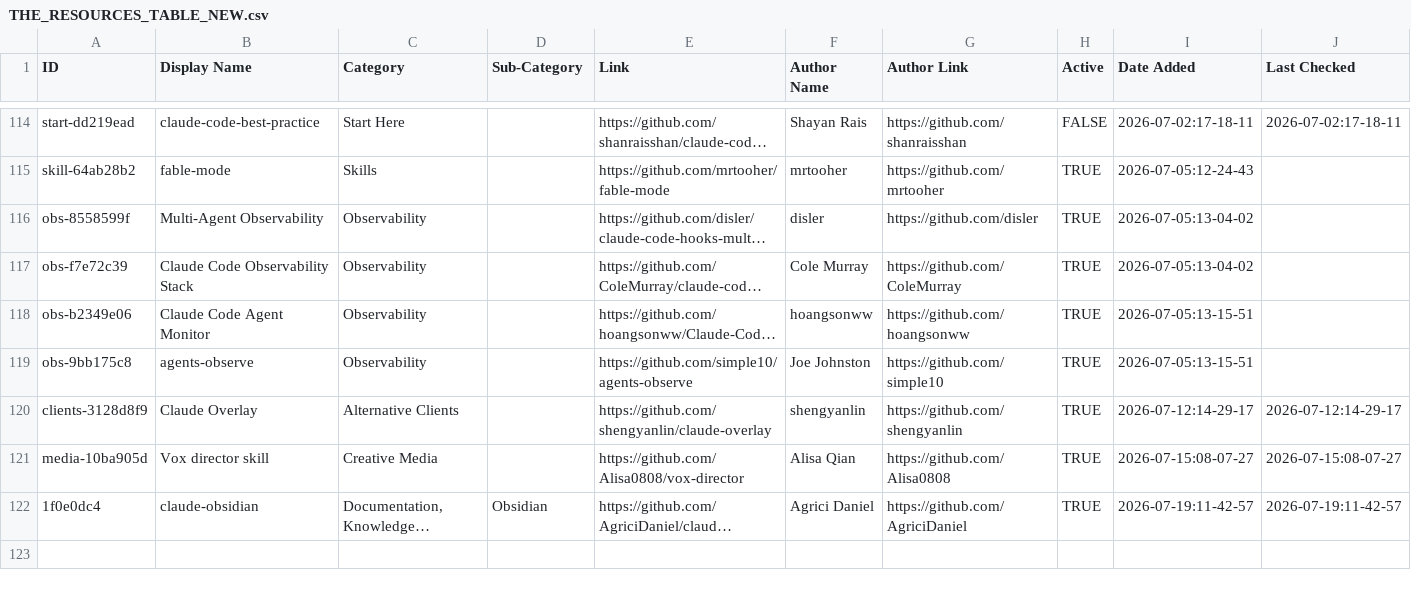
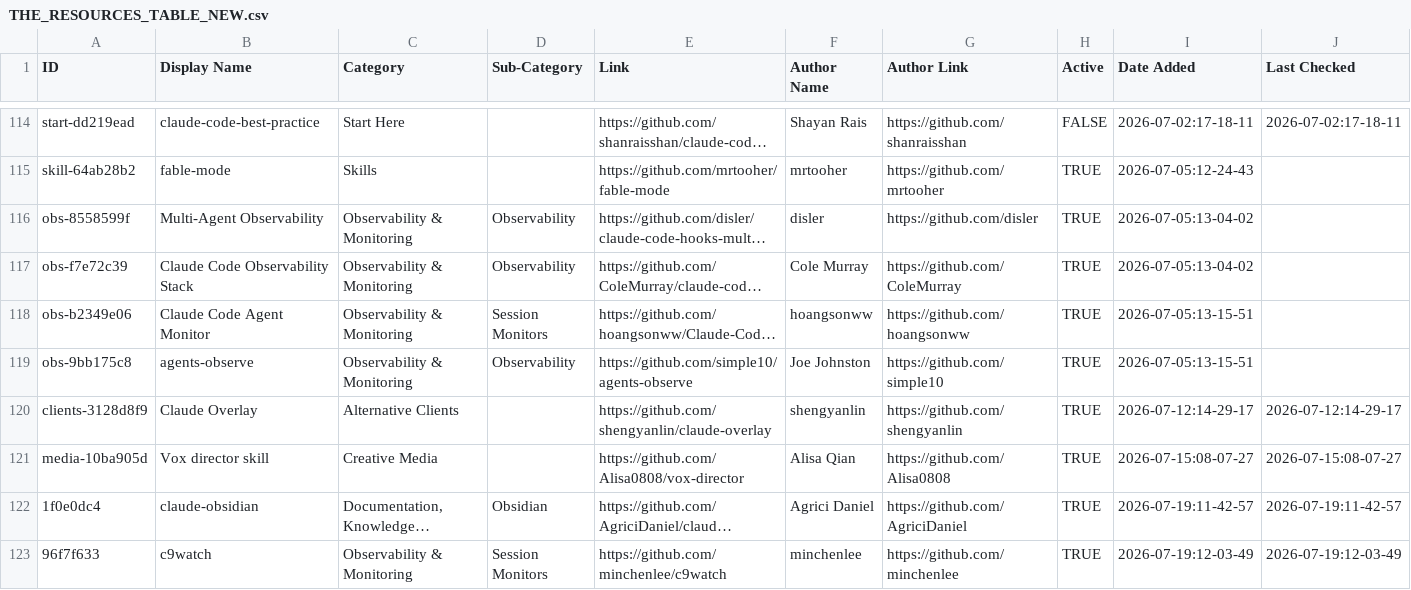
Before and after one commit to hesreallyhim/awesome-claude-code, a CSV file: THE_RESOURCES_TABLE_NEW.csv, drawn as a sheet; only a part is shown, gaps mark what is left out; long unchanged cells end in …; rows hold the shown columns only; the diff covers the shown part only; the diff names each change by its address in the sheet, - before the commit and + after, or states it on an @@ line.

Commit message:
observability

```diff
--- a/THE_RESOURCES_TABLE_NEW.csv
+++ b/THE_RESOURCES_TABLE_NEW.csv
-C116:C119 (Category): Observability
+C116:C119 (Category): Observability & Monitoring
-D116:D117 (Sub-Category): (empty)
+D116:D117 (Sub-Category): Observability
-D118 (Sub-Category): (empty)
+D118 (Sub-Category): Session Monitors
-D119 (Sub-Category): (empty)
+D119 (Sub-Category): Observability
+row 123: 96f7f633 | c9watch | Observability & Monitoring | Session Monitors | https://github.com/minchenlee/c9watch | minchenlee | https://github.com/minchenlee | TRUE | 2026-07-19:12-03-49 | 2026-07-19:12-03-49
```
Also changed, not shown: 7 added rows and 20 edited cells elsewhere in this file, 10 other files.
